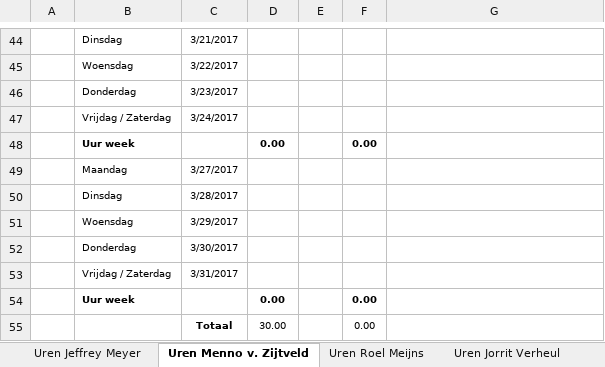
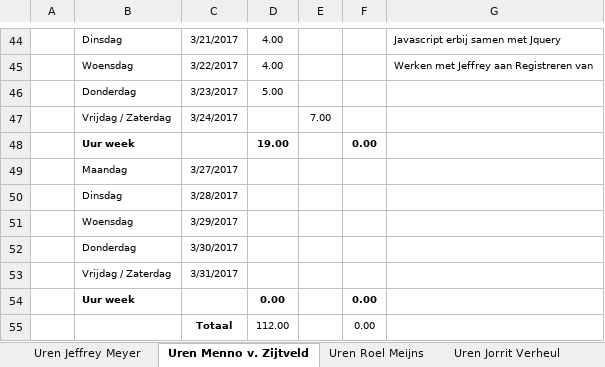
Before and after one commit to Wijkertoren/Wijkertoren-docs, an Excel workbook: Uren Verantwoording/Uren Verantwoording.xlsx, sheet Uren Menno v. Zijtveld, drawn as a sheet; only a part is shown, gaps mark what is left out; values as stored, in another font and other column widths than the file's, no borders; the diff covers the shown part only; the diff names each change by its address in the sheet, - before the commit and + after, or states it on an @@ line.

Commit message:
Menno's update

```diff
--- a/Uren Verantwoording/Uren Verantwoording.xlsx (sheet Uren Menno v. Zijtveld)
+++ b/Uren Verantwoording/Uren Verantwoording.xlsx (sheet Uren Menno v. Zijtveld)
-D44:D45: (empty)
+D44:D45: 4.00
-G44: (empty)
+G44: Javascript erbij samen met Jquery
-G45: (empty)
+G45: Werken met Jeffrey aan Registreren van
-D46: (empty)
+D46: 5.00
-E47: (empty)
+E47: 7.00
-D48: 0.00
+D48: 19.00
-D55: 30.00
+D55: 112.00
```
Also changed, not shown: 34 edited cells elsewhere in this sheet.
